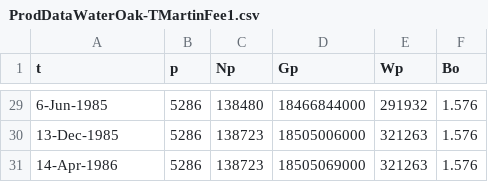
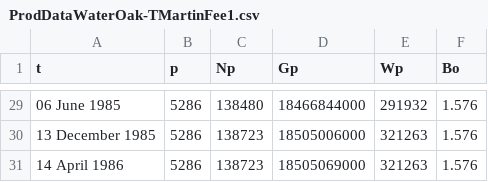
Before and after one commit to AlphaRat61/Geothermal, a CSV file: DataJDC/ProdDataWaterOak-TMartinFee1.csv, drawn as a sheet; only a part is shown, gaps mark what is left out; the diff covers the shown part only.

```diff
--- a/DataJDC/ProdDataWaterOak-TMartinFee1.csv
+++ b/DataJDC/ProdDataWaterOak-TMartinFee1.csv
@@ -29,3 +29,3 @@ t,p,Np,Gp,Wp,Bo
-6-Jun-1985,5286,138480,18466844000,291932,1.576
-13-Dec-1985,5286,138723,18505006000,321263,1.576
-14-Apr-1986,5286,138723,18505069000,321263,1.576
+06 June 1985,5286,138480,18466844000,291932,1.576
+13 December 1985,5286,138723,18505006000,321263,1.576
+14 April 1986,5286,138723,18505069000,321263,1.576
```
Also changed, not shown: 27 edited cells elsewhere in this file.
